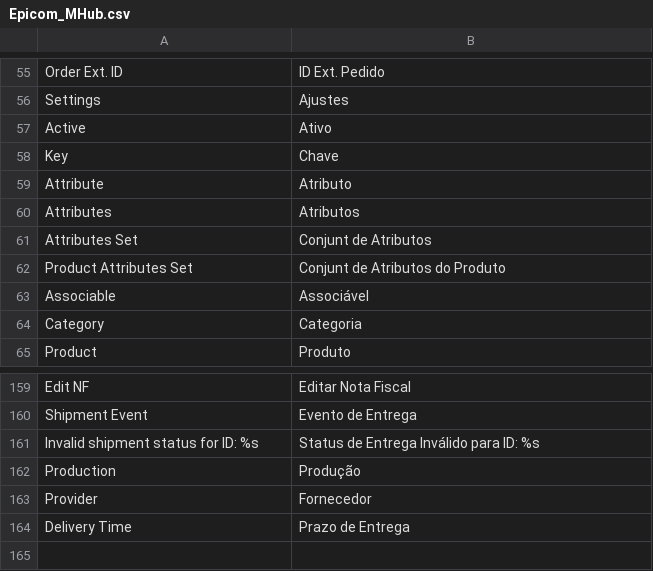
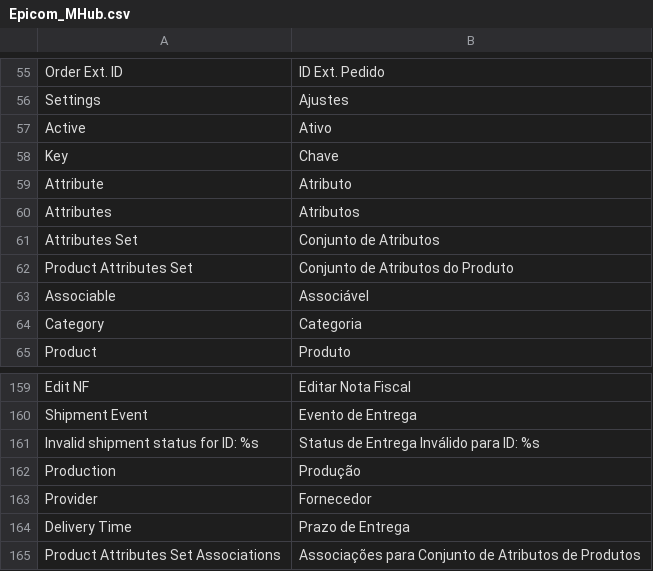
Before and after one commit to epicomtech/magento, a CSV file: app/locale/pt_BR/Epicom_MHub.csv, drawn as a sheet; only a part is shown, gaps mark what is left out.

Commit message:
Adicionado suporte a criação automática de produtos configuráveis e associação de produtos

```diff
--- a/app/locale/pt_BR/Epicom_MHub.csv
+++ b/app/locale/pt_BR/Epicom_MHub.csv
@@ -60,4 +60,4 @@
 "Attributes","Atributos"
-"Attributes Set","Conjunt de Atributos"
-"Product Attributes Set","Conjunt de Atributos do Produto"
+"Attributes Set","Conjunto de Atributos"
+"Product Attributes Set","Conjunto de Atributos do Produto"
 "Associable","Associável"
@@ -164 +164,2 @@
 "Delivery Time","Prazo de Entrega"
+"Product Attributes Set Associations","Associações para Conjunto de Atributos de Produtos"
```
Also changed, not shown: 10 other files.
